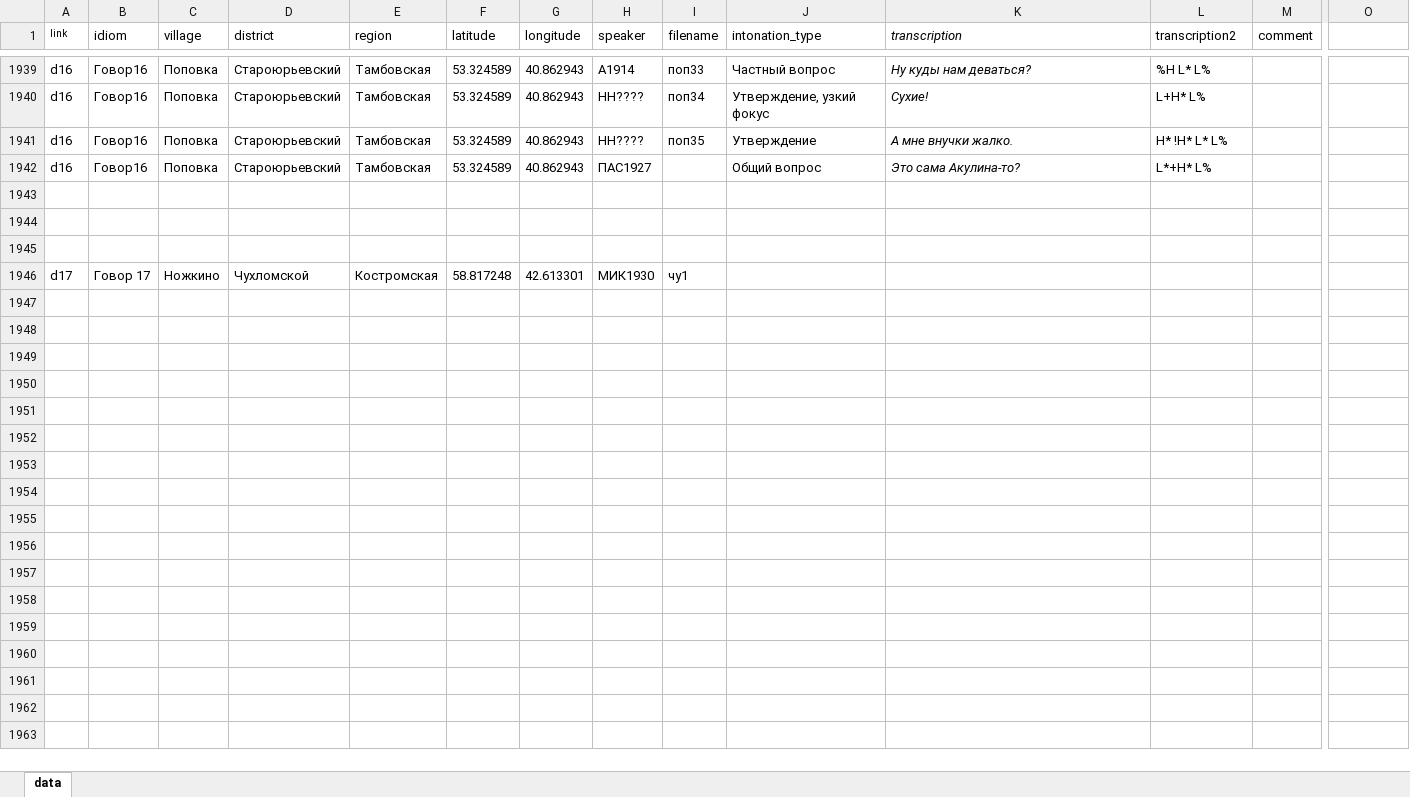
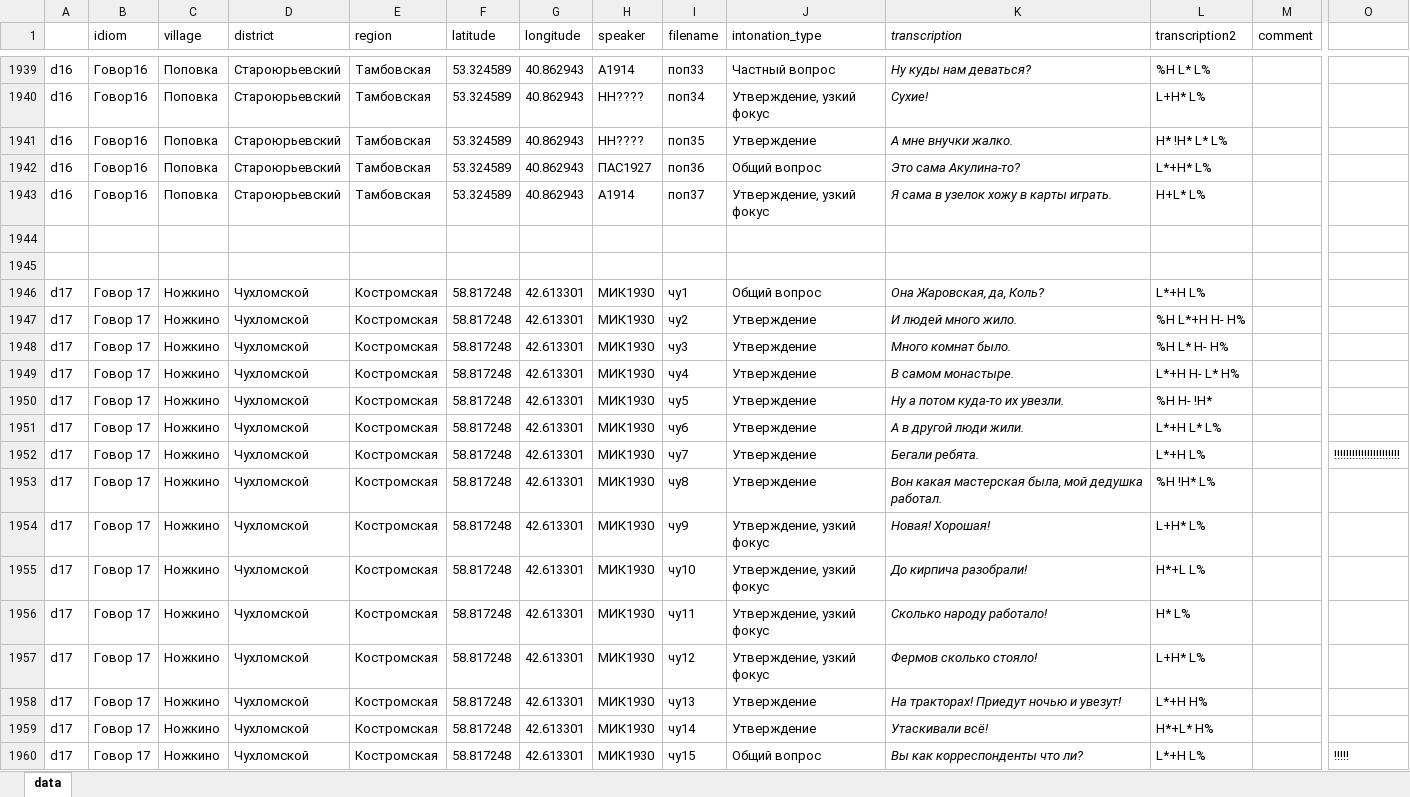
Before and after one commit to LingConLab/PRuD, an Excel workbook: data/data.xlsx, sheet data, drawn as a sheet; only a part is shown, gaps mark what is left out; values as stored, in another font and other column widths than the file's, no borders; rows hold the shown columns only; the diff covers the shown part only; the diff names each change by its address in the sheet, - before the commit and + after, or states it on an @@ line.

```diff
--- a/data/data.xlsx (sheet data)
+++ b/data/data.xlsx (sheet data)
-A1: link
+A1: (empty)
-I1942 (filename): (empty)
+I1942 (filename): поп36
-row 1943: (empty)
+row 1943: d16 | Говор16 | Поповка | Староюрьевский | Тамбовская | 53.324589 | 40.862943 | А1914 | поп37 | Утверждение, узкий фокус | Я сама в узелок хожу в карты играть. | H+L* L%
-J1946 (intonation_type): (empty)
+J1946 (intonation_type): Общий вопрос
-K1946 (transcription): (empty)
+K1946 (transcription): Она Жаровская, да, Коль?
-L1946 (transcription2): (empty)
+L1946 (transcription2): L*+H L%
+row 1947: d17 | Говор 17 | Ножкино | Чухломской | Костромская | 58.817248 | 42.613301 | МИК1930 | чу2 | Утверждение | И людей много жило. | %H L*+H H- H%
+row 1948: d17 | Говор 17 | Ножкино | Чухломской | Костромская | 58.817248 | 42.613301 | МИК1930 | чу3 | Утверждение | Много комнат было. | %H L* H- H%
+row 1949: d17 | Говор 17 | Ножкино | Чухломской | Костромская | 58.817248 | 42.613301 | МИК1930 | чу4 | Утверждение | В самом монастыре. | L*+H H- L* H%
+row 1950: d17 | Говор 17 | Ножкино | Чухломской | Костромская | 58.817248 | 42.613301 | МИК1930 | чу5 | Утверждение | Ну а потом куда-то их увезли. | %H H- !H*
+row 1951: d17 | Говор 17 | Ножкино | Чухломской | Костромская | 58.817248 | 42.613301 | МИК1930 | чу6 | Утверждение | А в другой люди жили. | L*+H L* L%
+row 1952: d17 | Говор 17 | Ножкино | Чухломской | Костромская | 58.817248 | 42.613301 | МИК1930 | чу7 | Утверждение | Бегали ребята. | L*+H L% |  | !!!!!!!!!!!!!!!!!!!!!!
+row 1953: d17 | Говор 17 | Ножкино | Чухломской | Костромская | 58.817248 | 42.613301 | МИК1930 | чу8 | Утверждение | Вон какая мастерская была, мой дедушка работал. | %H !H* L%
+row 1954: d17 | Говор 17 | Ножкино | Чухломской | Костромская | 58.817248 | 42.613301 | МИК1930 | чу9 | Утверждение, узкий фокус | Новая! Хорошая! | L+H* L%
+row 1955: d17 | Говор 17 | Ножкино | Чухломской | Костромская | 58.817248 | 42.613301 | МИК1930 | чу10 | Утверждение, узкий фокус | До кирпича разобрали! | H*+L L%
+row 1956: d17 | Говор 17 | Ножкино | Чухломской | Костромская | 58.817248 | 42.613301 | МИК1930 | чу11 | Утверждение, узкий фокус | Сколько народу работало! | H* L%
+row 1957: d17 | Говор 17 | Ножкино | Чухломской | Костромская | 58.817248 | 42.613301 | МИК1930 | чу12 | Утверждение, узкий фокус | Фермов сколько стояло! | L+H* L%
+row 1958: d17 | Говор 17 | Ножкино | Чухломской | Костромская | 58.817248 | 42.613301 | МИК1930 | чу13 | Утверждение | На тракторах! Приедут ночью и увезут! | L*+H H%
+row 1959: d17 | Говор 17 | Ножкино | Чухломской | Костромская | 58.817248 | 42.613301 | МИК1930 | чу14 | Утверждение | Утаскивали всё! | H*+L* H%
+row 1960: d17 | Говор 17 | Ножкино | Чухломской | Костромская | 58.817248 | 42.613301 | МИК1930 | чу15 | Общий вопрос | Вы как корреспонденты что ли? | L*+H L% |  | !!!!!
```
Also changed, not shown: 63 added rows, 7 edited cells and cell formats elsewhere in this sheet, 12 other files.
